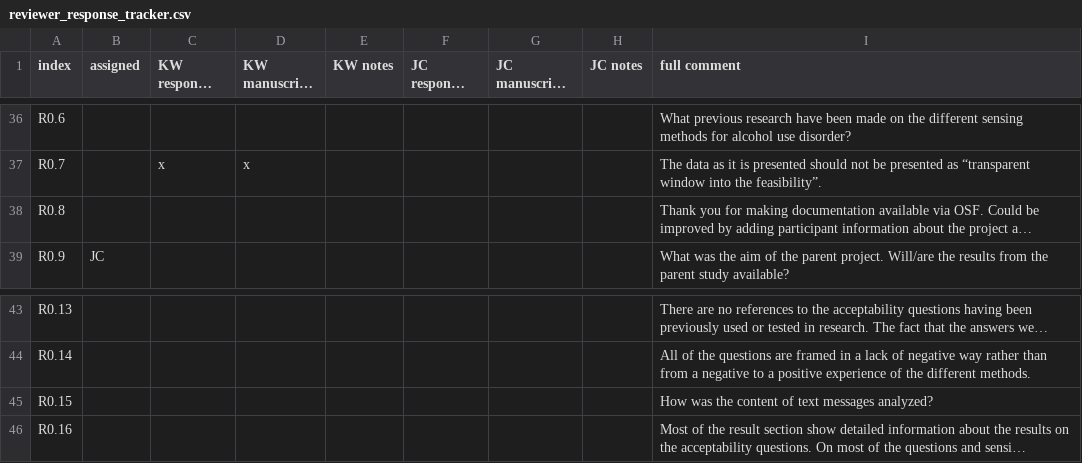
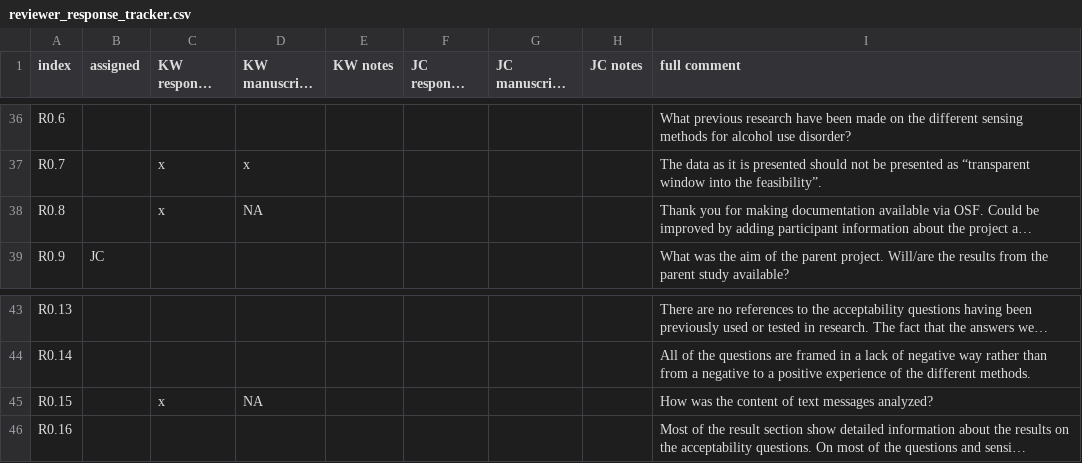
Before and after one commit to seschneck/risk_archive_2023_1121, a CSV file: burden/manuscript/submission_2/reviewer_response_tracker.csv, drawn as a sheet; only a part is shown, gaps mark what is left out; long unchanged cells end in …; the diff names each change by its address in the sheet, - before the commit and + after, or states it on an @@ line.

```diff
--- a/burden/manuscript/submission_2/reviewer_response_tracker.csv
+++ b/burden/manuscript/submission_2/reviewer_response_tracker.csv
-C38 (KW response drafted): (empty)
+C38 (KW response drafted): x
-D38 (KW manuscript edited): (empty)
+D38 (KW manuscript edited): NA
-C45 (KW response drafted): (empty)
+C45 (KW response drafted): x
-D45 (KW manuscript edited): (empty)
+D45 (KW manuscript edited): NA
```
Also changed, not shown: 2 other files.
